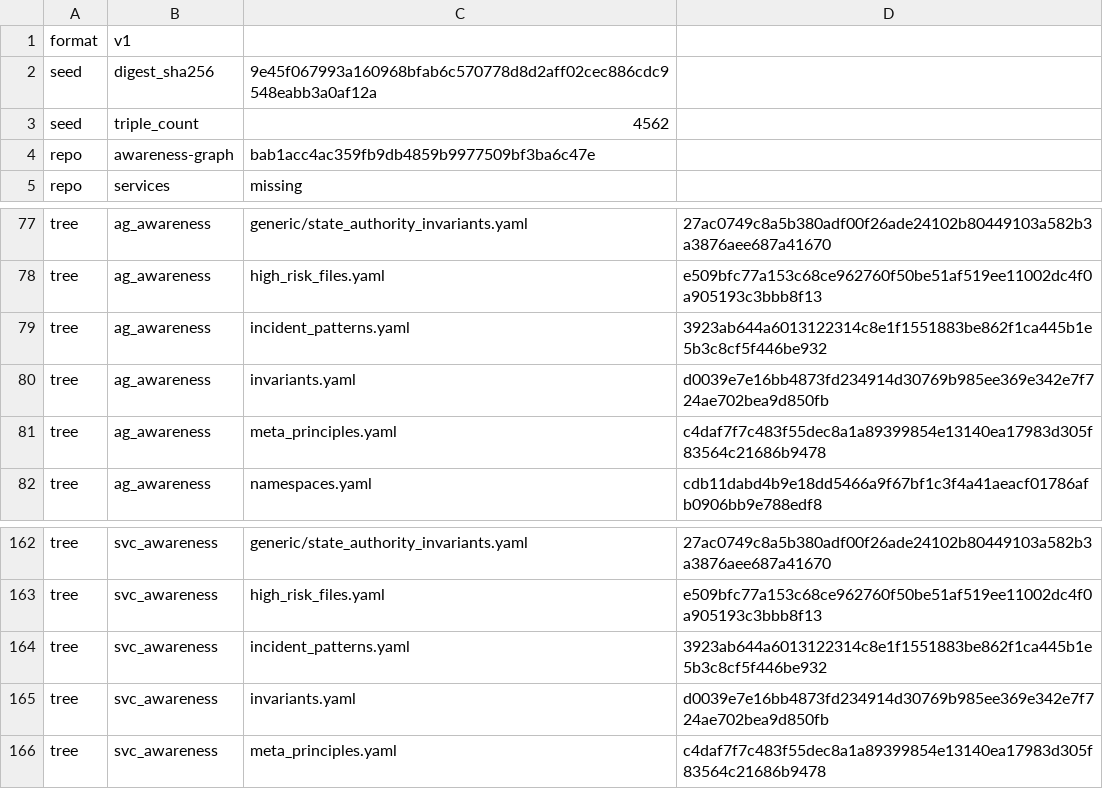
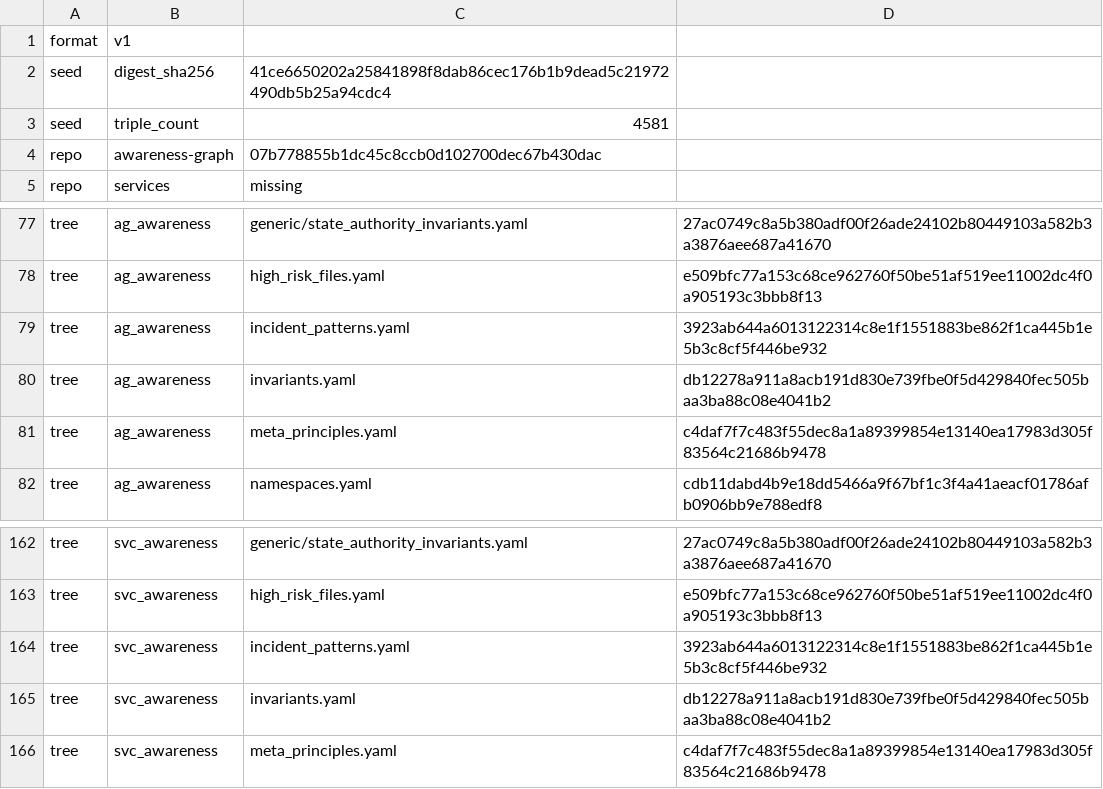
Before and after one commit to globulario/sensei, a TSV file: golang/server/embeddata/awareness.transaction.tsv, drawn as a sheet; only a part is shown, gaps mark what is left out.

```diff
--- a/golang/server/embeddata/awareness.transaction.tsv
+++ b/golang/server/embeddata/awareness.transaction.tsv
@@ -1,5 +1,5 @@
 format	v1
-seed	digest_sha256	9e45f067993a160968bfab6c570778d8d2aff02cec886cdc9548eabb3a0af12a
-seed	triple_count	4562
-repo	awareness-graph	bab1acc4ac359fb9db4859b9977509bf3ba6c47e
+seed	digest_sha256	41ce6650202a25841898f8dab86cec176b1b9dead5c21972490db5b25a94cdc4
+seed	triple_count	4581
+repo	awareness-graph	07b778855b1dc45c8ccb0d102700dec67b430dac
 repo	services	missing
@@ -79,3 +79,3 @@ tree	ag_awareness	high_risk_files.yaml	e509bfc77a153c68ce962760f50be51af519ee110
 tree	ag_awareness	incident_patterns.yaml	3923ab644a6013122314c8e1f1551883be862f1ca445b1e5b3c8cf5f446be932
-tree	ag_awareness	invariants.yaml	d0039e7e16bb4873fd234914d30769b985ee369e342e7f724ae702bea9d850fb
+tree	ag_awareness	invariants.yaml	db12278a911a8acb191d830e739fbe0f5d429840fec505baa3ba88c08e4041b2
 tree	ag_awareness	meta_principles.yaml	c4daf7f7c483f55dec8a1a89399854e13140ea17983d305f83564c21686b9478
@@ -164,3 +164,3 @@ tree	svc_awareness	high_risk_files.yaml	e509bfc77a153c68ce962760f50be51af519ee11
 tree	svc_awareness	incident_patterns.yaml	3923ab644a6013122314c8e1f1551883be862f1ca445b1e5b3c8cf5f446be932
-tree	svc_awareness	invariants.yaml	d0039e7e16bb4873fd234914d30769b985ee369e342e7f724ae702bea9d850fb
+tree	svc_awareness	invariants.yaml	db12278a911a8acb191d830e739fbe0f5d429840fec505baa3ba88c08e4041b2
 tree	svc_awareness	meta_principles.yaml	c4daf7f7c483f55dec8a1a89399854e13140ea17983d305f83564c21686b9478
```
Also changed, not shown: 2 other files.
